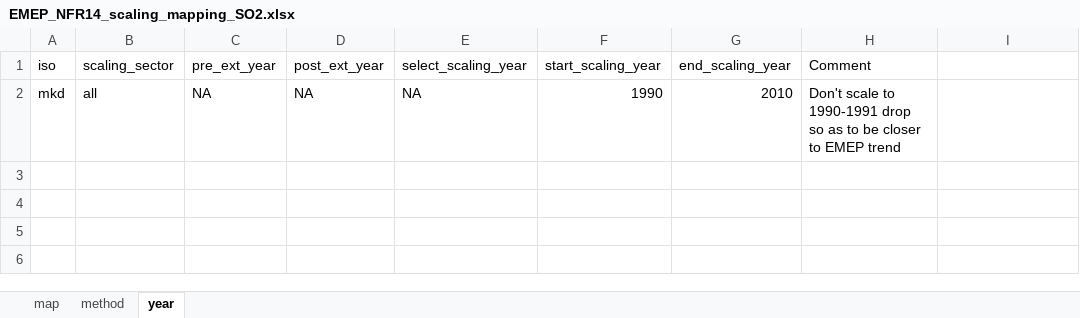
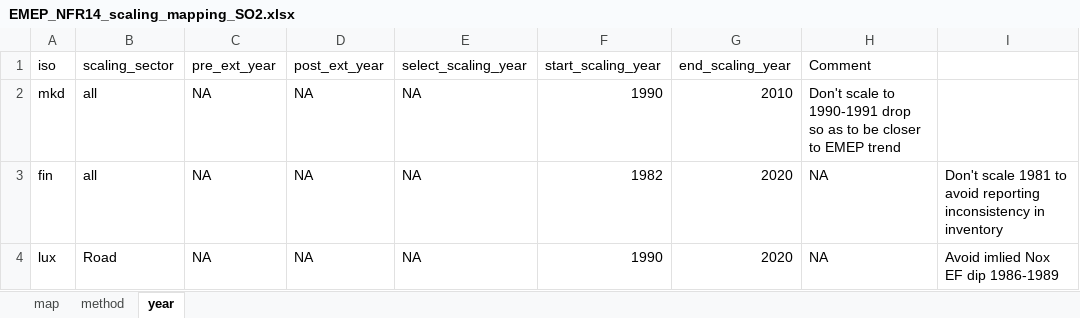
Before and after one commit to JGCRI/CEDS, an Excel workbook: input/mappings/scaling/EMEP_NFR14_scaling_mapping_SO2.xlsx, sheet year, drawn as a sheet; values as stored, in another font and other column widths than the file's, no borders; the diff names each change by its address in the sheet, - before the commit and + after, or states it on an @@ line.

```diff
--- a/input/mappings/scaling/EMEP_NFR14_scaling_mapping_SO2.xlsx (sheet year)
+++ b/input/mappings/scaling/EMEP_NFR14_scaling_mapping_SO2.xlsx (sheet year)
+row 3: fin | all | NA | NA | NA | 1982 | 2020 | NA | Don't scale 1981 to avoid reporting inconsistency in inventory
+row 4: lux | Road | NA | NA | NA | 1990 | 2020 | NA | Avoid imlied Nox EF dip 1986-1989
```
Also changed, not shown: sheet method, input/mappings/scaling/EMEP_NFR09_scaling_mapping_SO2.xlsx.
